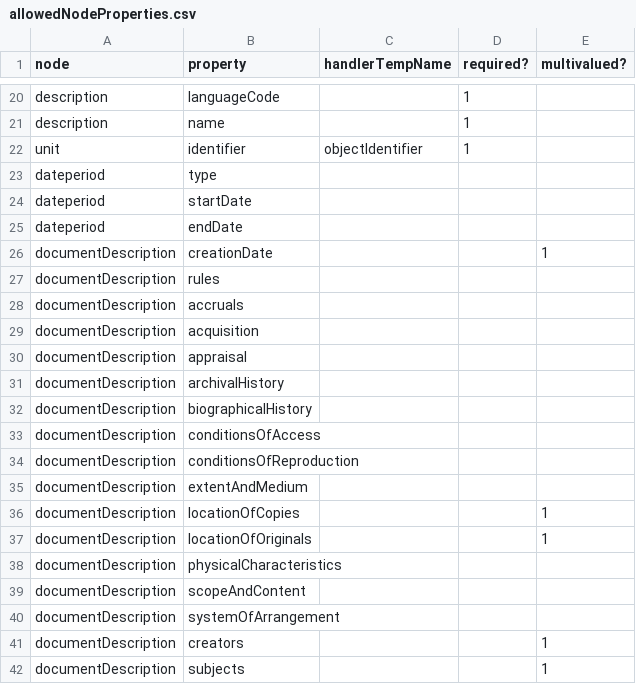
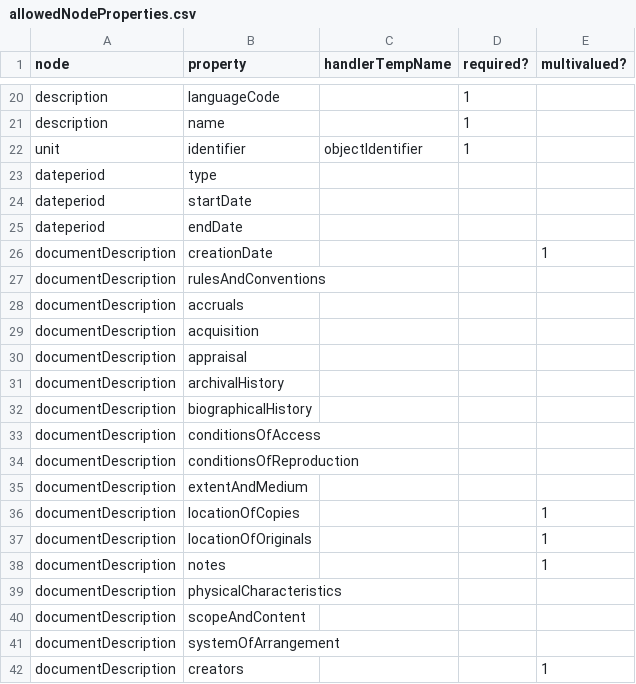
Before and after one commit to EHRI/ehri-rest, a CSV file: ehri-importers/src/main/resources/allowedNodeProperties.csv, drawn as a sheet; only a part is shown, gaps mark what is left out; the shorter side is filled out with more unchanged rows.

Commit message:
Add multivalued notes field

```diff
--- a/ehri-importers/src/main/resources/allowedNodeProperties.csv
+++ b/ehri-importers/src/main/resources/allowedNodeProperties.csv
@@ -26,3 +26,3 @@ dateperiod,endDate,,,
 documentDescription,creationDate,,,1
-documentDescription,rules,,,
+documentDescription,rulesAndConventions,,,
 documentDescription,accruals,,,
@@ -37,2 +37,3 @@ documentDescription,locationOfCopies,,,1
 documentDescription,locationOfOriginals,,,1
+documentDescription,notes,,,1
 documentDescription,physicalCharacteristics,,,
```
Also changed, not shown: 1 other file.
